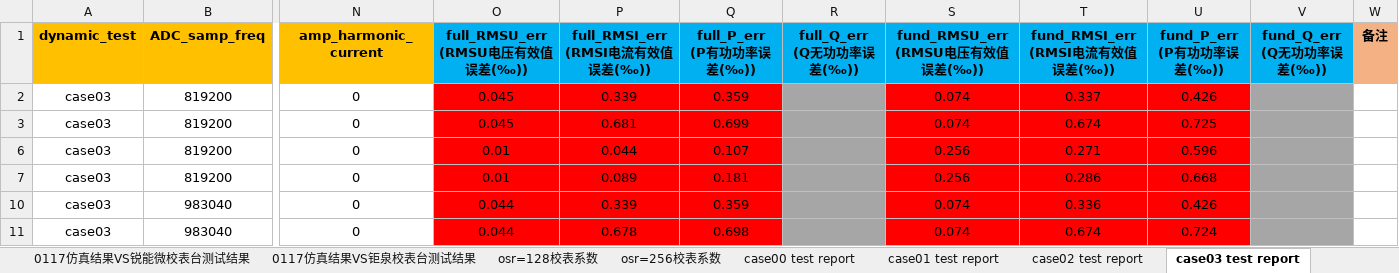
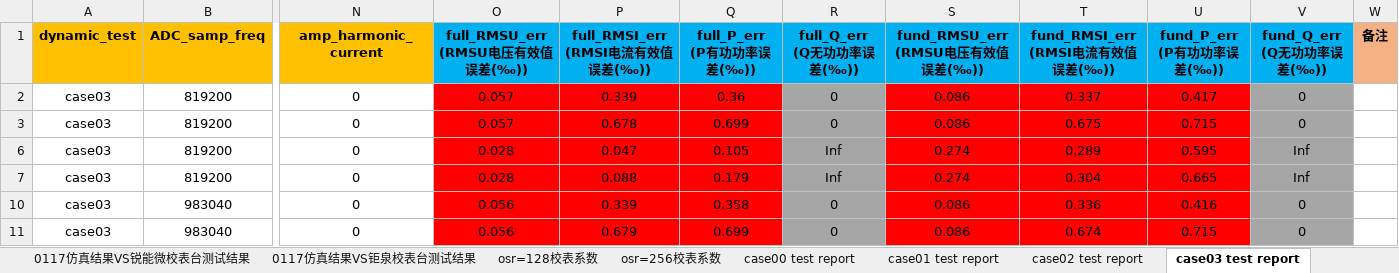
Before and after one commit to wzfhd/library, an Excel workbook: emu_result_process/data/EMU_MATLAB仿真状态表_0121.xlsx, sheet case03 test report, drawn as a sheet; only a part is shown, gaps mark what is left out; values as stored, in another font and other column widths than the file's, no borders; conditional formats not drawn; the diff covers the shown part only; the diff names each change by its address in the sheet, - before the commit and + after, or states it on an @@ line.

```diff
--- a/emu_result_process/data/EMU_MATLAB仿真状态表_0121.xlsx (sheet case03 test report)
+++ b/emu_result_process/data/EMU_MATLAB仿真状态表_0121.xlsx (sheet case03 test report)
-O2:O3 (full_RMSU_err (RMSU电压有效值误差(‰))): 0.045
+O2:O3 (full_RMSU_err (RMSU电压有效值误差(‰))): 0.057
-Q2 (full_P_err (P有功功率误差(‰))): 0.359
+Q2 (full_P_err (P有功功率误差(‰))): 0.36
-R2:R3 (full_Q_err (Q无功功率误差(‰))): (empty)
+R2:R3 (full_Q_err (Q无功功率误差(‰))): 0
-S2:S3 (fund_RMSU_err (RMSU电压有效值误差(‰))): 0.074
+S2:S3 (fund_RMSU_err (RMSU电压有效值误差(‰))): 0.086
-U2 (fund_P_err (P有功功率误差(‰))): 0.426
+U2 (fund_P_err (P有功功率误差(‰))): 0.417
-V2:V3 (fund_Q_err (Q无功功率误差(‰))): (empty)
+V2:V3 (fund_Q_err (Q无功功率误差(‰))): 0
-P3 (full_RMSI_err (RMSI电流有效值误差(‰))): 0.681
+P3 (full_RMSI_err (RMSI电流有效值误差(‰))): 0.678
-T3 (fund_RMSI_err (RMSI电流有效值误差(‰))): 0.674
+T3 (fund_RMSI_err (RMSI电流有效值误差(‰))): 0.675
-U3 (fund_P_err (P有功功率误差(‰))): 0.725
+U3 (fund_P_err (P有功功率误差(‰))): 0.715
-O6:O7 (full_RMSU_err (RMSU电压有效值误差(‰))): 0.01
+O6:O7 (full_RMSU_err (RMSU电压有效值误差(‰))): 0.028
-P6 (full_RMSI_err (RMSI电流有效值误差(‰))): 0.044
+P6 (full_RMSI_err (RMSI电流有效值误差(‰))): 0.047
-Q6 (full_P_err (P有功功率误差(‰))): 0.107
+Q6 (full_P_err (P有功功率误差(‰))): 0.105
-R6:R7 (full_Q_err (Q无功功率误差(‰))): (empty)
+R6:R7 (full_Q_err (Q无功功率误差(‰))): Inf
-S6:S7 (fund_RMSU_err (RMSU电压有效值误差(‰))): 0.256
+S6:S7 (fund_RMSU_err (RMSU电压有效值误差(‰))): 0.274
-T6 (fund_RMSI_err (RMSI电流有效值误差(‰))): 0.271
+T6 (fund_RMSI_err (RMSI电流有效值误差(‰))): 0.289
-U6 (fund_P_err (P有功功率误差(‰))): 0.596
+U6 (fund_P_err (P有功功率误差(‰))): 0.595
-V6:V7 (fund_Q_err (Q无功功率误差(‰))): (empty)
+V6:V7 (fund_Q_err (Q无功功率误差(‰))): Inf
-P7 (full_RMSI_err (RMSI电流有效值误差(‰))): 0.089
+P7 (full_RMSI_err (RMSI电流有效值误差(‰))): 0.088
-Q7 (full_P_err (P有功功率误差(‰))): 0.181
+Q7 (full_P_err (P有功功率误差(‰))): 0.179
-T7 (fund_RMSI_err (RMSI电流有效值误差(‰))): 0.286
+T7 (fund_RMSI_err (RMSI电流有效值误差(‰))): 0.304
-U7 (fund_P_err (P有功功率误差(‰))): 0.668
+U7 (fund_P_err (P有功功率误差(‰))): 0.665
-O10:O11 (full_RMSU_err (RMSU电压有效值误差(‰))): 0.044
+O10:O11 (full_RMSU_err (RMSU电压有效值误差(‰))): 0.056
-Q10 (full_P_err (P有功功率误差(‰))): 0.359
+Q10 (full_P_err (P有功功率误差(‰))): 0.358
-R10:R11 (full_Q_err (Q无功功率误差(‰))): (empty)
+R10:R11 (full_Q_err (Q无功功率误差(‰))): 0
-S10:S11 (fund_RMSU_err (RMSU电压有效值误差(‰))): 0.074
+S10:S11 (fund_RMSU_err (RMSU电压有效值误差(‰))): 0.086
-U10 (fund_P_err (P有功功率误差(‰))): 0.426
+U10 (fund_P_err (P有功功率误差(‰))): 0.416
-V10:V11 (fund_Q_err (Q无功功率误差(‰))): (empty)
+V10:V11 (fund_Q_err (Q无功功率误差(‰))): 0
-P11 (full_RMSI_err (RMSI电流有效值误差(‰))): 0.678
+P11 (full_RMSI_err (RMSI电流有效值误差(‰))): 0.679
-Q11 (full_P_err (P有功功率误差(‰))): 0.698
+Q11 (full_P_err (P有功功率误差(‰))): 0.699
-U11 (fund_P_err (P有功功率误差(‰))): 0.724
+U11 (fund_P_err (P有功功率误差(‰))): 0.715
```
Also changed, not shown: 117 edited cells elsewhere in this sheet, sheet case00 test report, sheet case15 test report, sheet case02 test report, sheet case01 test report, sheet case04 test report, sheet case14 test report, 8 more sheets, other sheet tabs, hidden cells, emu_result_process/data/新建 XLSX 工作表.xlsx.
